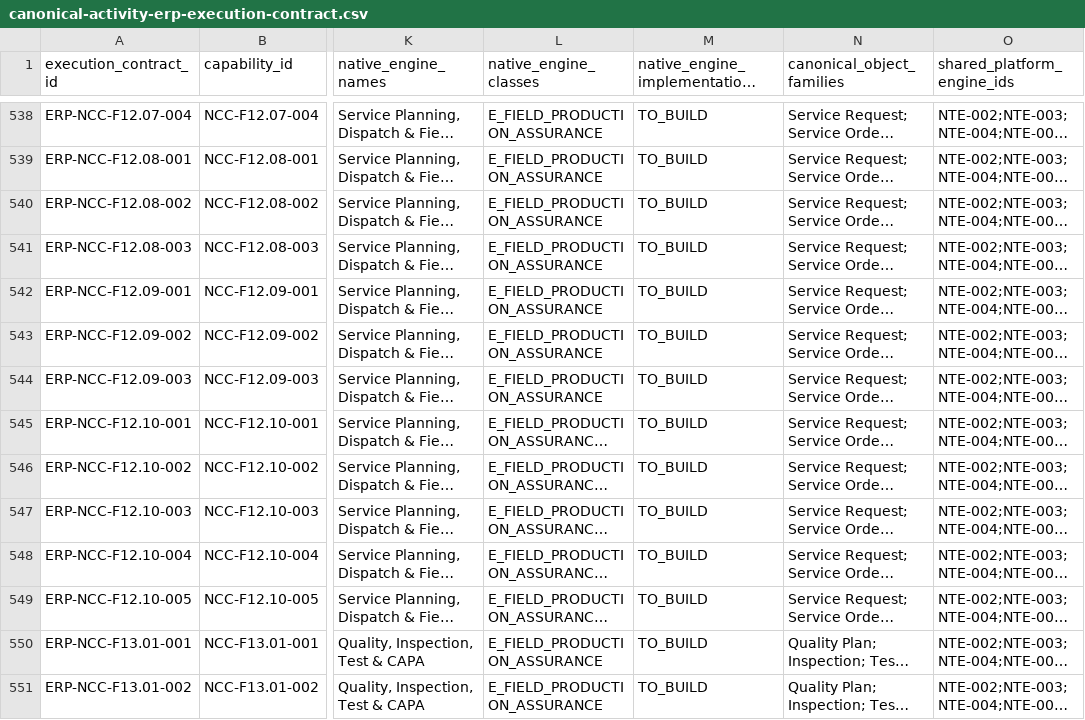
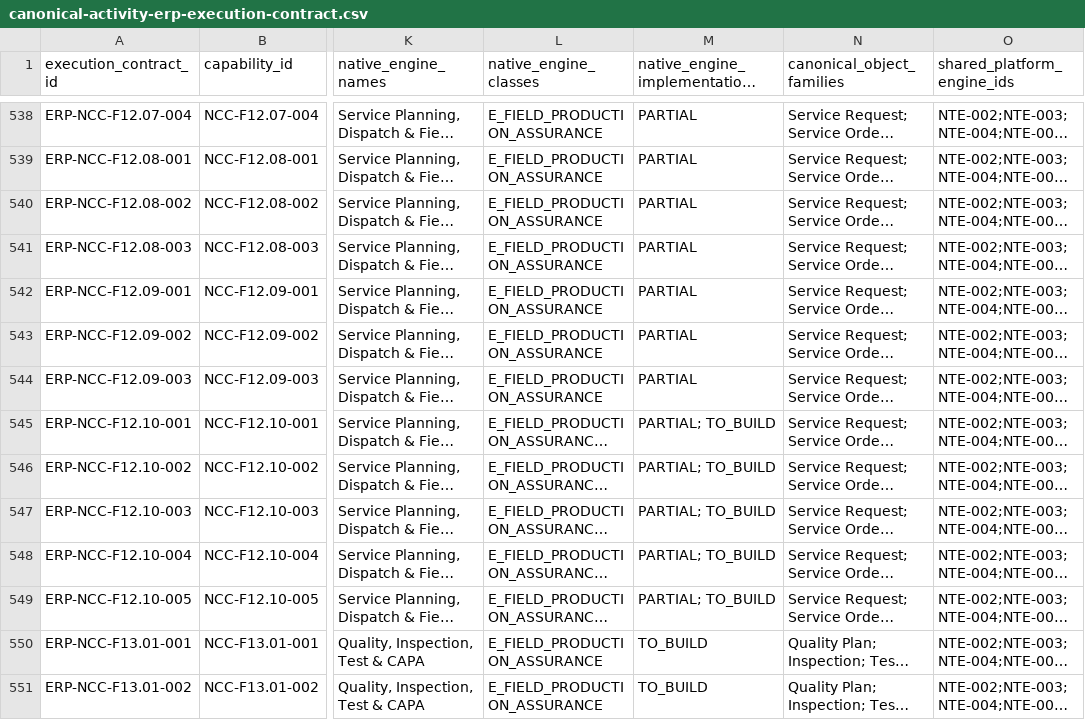
Before and after one commit to 8140spitt/NuBlox-Digital-Applications-V3, a CSV file: docs/architecture/canonical-activity-erp-execution-contract.csv, drawn as a sheet; only a part is shown, gaps mark what is left out; long unchanged cells end in …; the diff covers the shown part only; the diff names each change by its address in the sheet, - before the commit and + after, or states it on an @@ line.

```diff
--- a/docs/architecture/canonical-activity-erp-execution-contract.csv
+++ b/docs/architecture/canonical-activity-erp-execution-contract.csv
-M538:M544: TO_BUILD
+M538:M544: PARTIAL
-M545:M549: TO_BUILD
+M545:M549: PARTIAL; TO_BUILD
```
Also changed, not shown: 27 edited cells elsewhere in this file.
